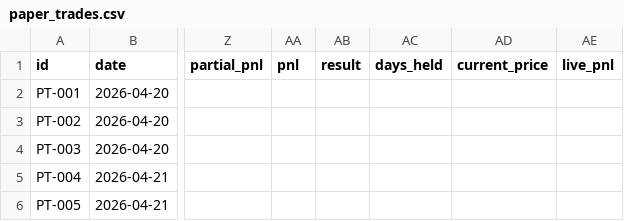
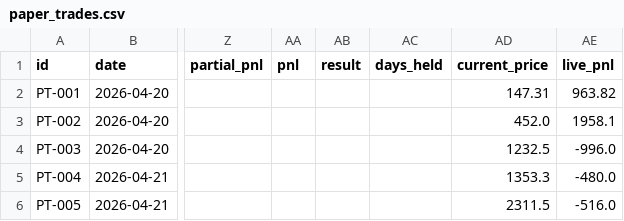
Before and after one commit to saisravanpalvaye/trading-bot-v2, a CSV file: paper_trades.csv, drawn as a sheet; only a part is shown, gaps mark what is left out; the diff names each change by its address in the sheet, - before the commit and + after, or states it on an @@ line.

Commit message:
scoreboard: update 2026-04-21 11:09

```diff
--- a/paper_trades.csv
+++ b/paper_trades.csv
-AD2 (current_price): (empty)
+AD2 (current_price): 147.31
-AE2 (live_pnl): (empty)
+AE2 (live_pnl): 963.82
-AD3 (current_price): (empty)
+AD3 (current_price): 452.0
-AE3 (live_pnl): (empty)
+AE3 (live_pnl): 1958.1
-AD4 (current_price): (empty)
+AD4 (current_price): 1232.5
-AE4 (live_pnl): (empty)
+AE4 (live_pnl): -996.0
-AD5 (current_price): (empty)
+AD5 (current_price): 1353.3
-AE5 (live_pnl): (empty)
+AE5 (live_pnl): -480.0
-AD6 (current_price): (empty)
+AD6 (current_price): 2311.5
-AE6 (live_pnl): (empty)
+AE6 (live_pnl): -516.0
```
